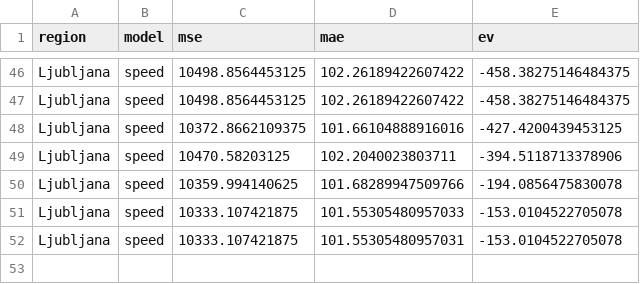
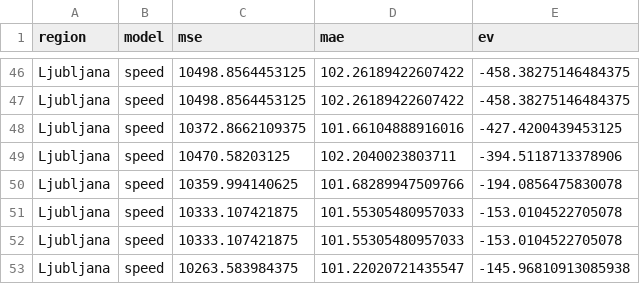
Before and after one commit to ChiefPatrik/trafficPredictions, a CSV file: reports/Ljubljana/speed_evaluation_report.csv, drawn as a sheet; only a part is shown, gaps mark what is left out.

```diff
--- a/reports/Ljubljana/speed_evaluation_report.csv
+++ b/reports/Ljubljana/speed_evaluation_report.csv
@@ -51,2 +51,3 @@ Ljubljana,speed,10359.994140625,101.68289947509766,-194.0856475830078
 Ljubljana,speed,10333.107421875,101.55305480957033,-153.0104522705078
-Ljubljana,speed,10333.107421875,101.55305480957031,-153.0104522705078
+Ljubljana,speed,10333.107421875,101.55305480957033,-153.0104522705078
+Ljubljana,speed,10263.583984375,101.22020721435547,-145.96810913085938
```
Also changed, not shown: reports/Pomurska/cars_evaluation_report.csv, reports/Pomurska/speed_evaluation_report.csv, 11 other files.
